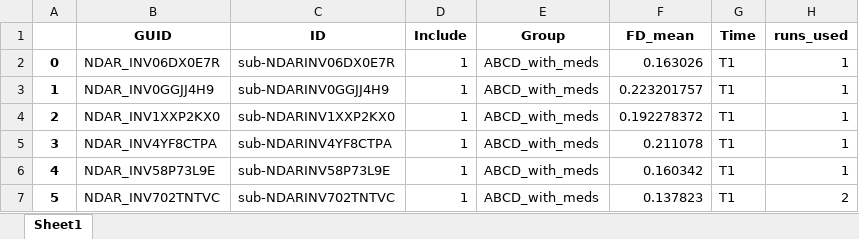
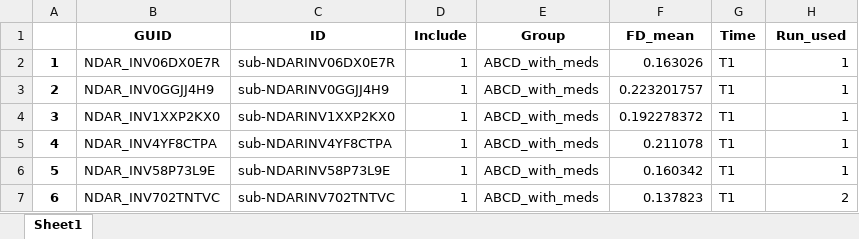
Before and after one commit to wangyunai/LatentDFC_ADHD, an Excel workbook: Independentsample/ABCD_FD_172_correct.xlsx, sheet Sheet1, drawn as a sheet; only a part is shown; values as stored, in another font and other column widths than the file's, no borders; the diff names each change by its address in the sheet, - before the commit and + after, or states it on an @@ line.

Commit message:
Update ABCD_FD_172_correct.xlsx

```diff
--- a/Independentsample/ABCD_FD_172_correct.xlsx (sheet Sheet1)
+++ b/Independentsample/ABCD_FD_172_correct.xlsx (sheet Sheet1)
-H1: runs_used
+H1: Run_used
@@ column A renumbered from row 2 down @@
```
